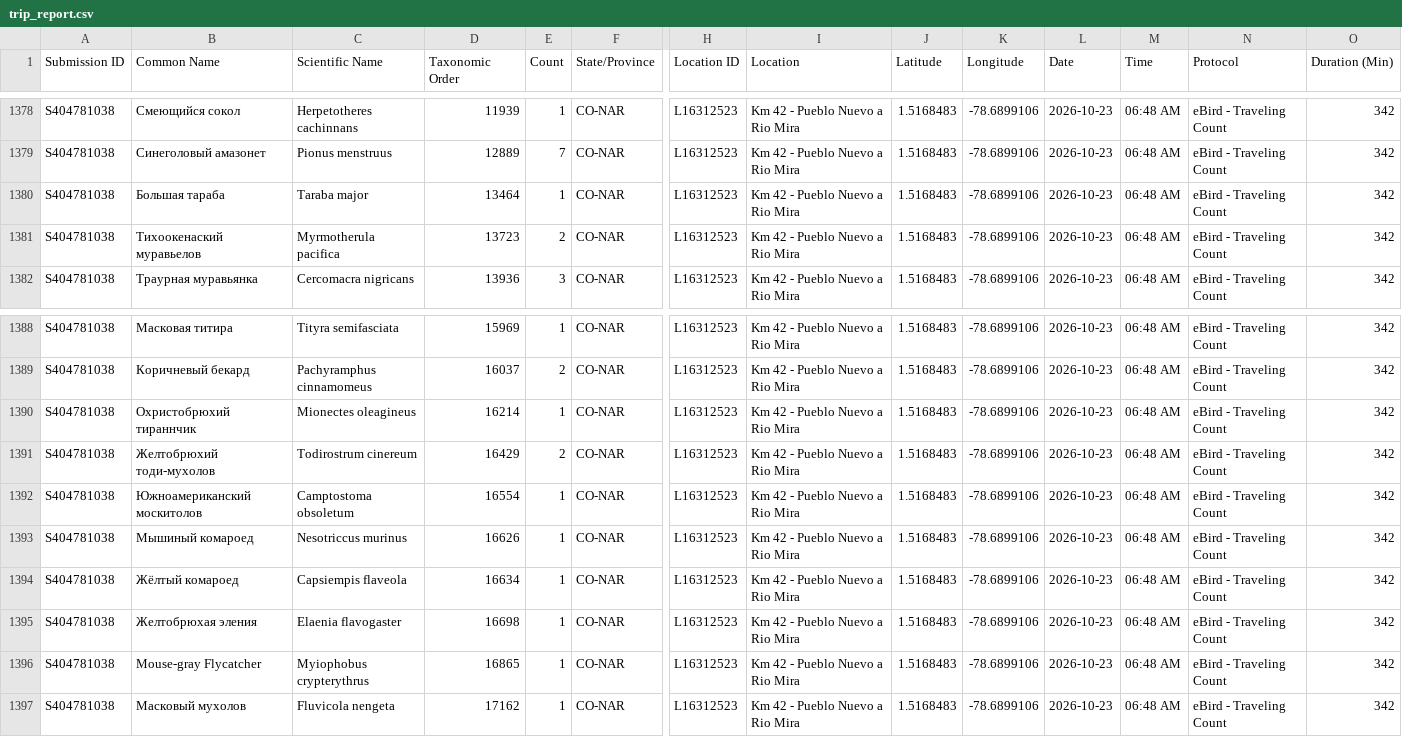
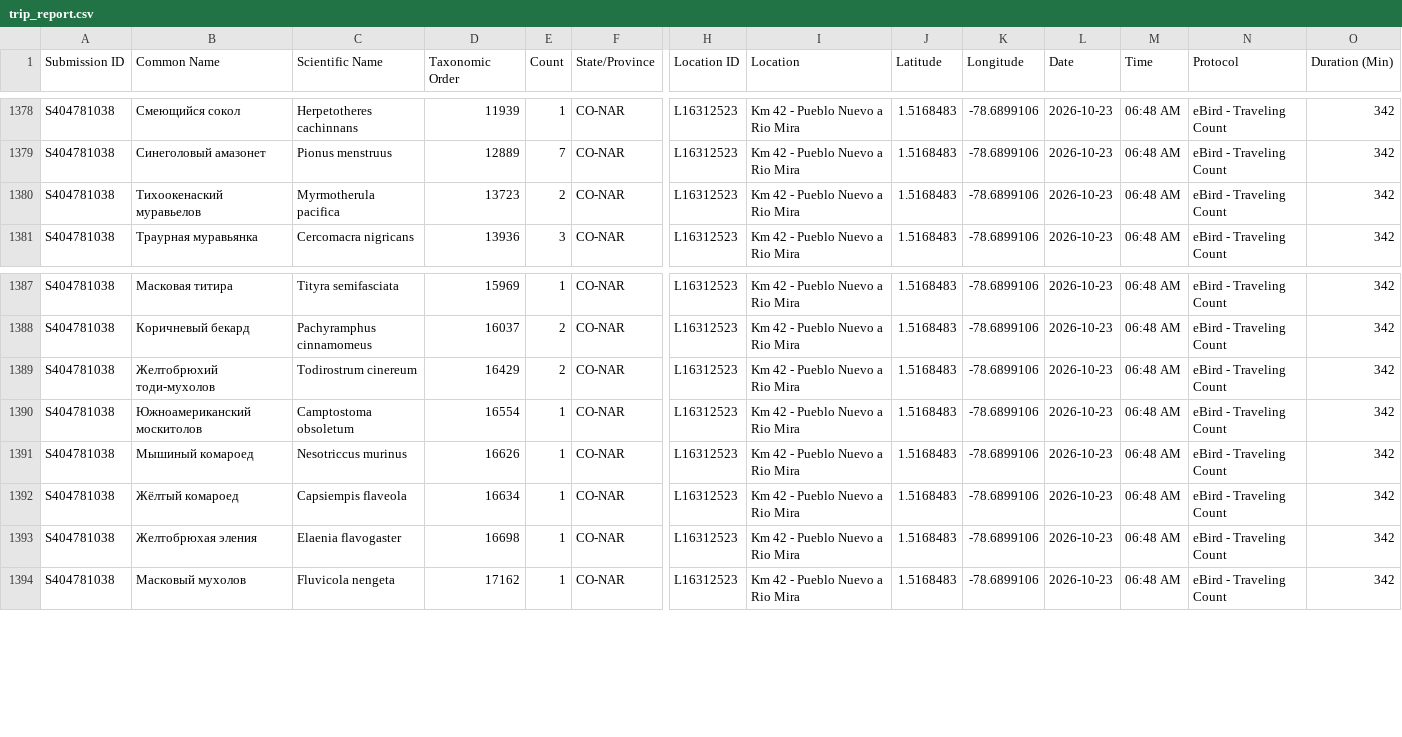
Before and after one commit to fastasturtle/colombia-birds, a CSV file: pipeline/sources/ebird/trip_report.csv, drawn as a sheet; only a part is shown, gaps mark what is left out; rows hold the shown columns only; the diff names each change by its address in the sheet, - before the commit and + after, or states it on an @@ line.

Commit message:
data: eBird trip report

```diff
--- a/pipeline/sources/ebird/trip_report.csv
+++ b/pipeline/sources/ebird/trip_report.csv
-row 1380: S404781038 | Большая тараба | Taraba major | 13464 | 1 | CO-NAR | L16312523 | Km 42 - Pueblo Nuevo a Rio Mira | 1.5168483 | -78.6899106 | 2026-10-23 | 06:48 AM | eBird - Traveling Count | 342
-row 1390: S404781038 | Охристобрюхий тираннчик | Mionectes oleagineus | 16214 | 1 | CO-NAR | L16312523 | Km 42 - Pueblo Nuevo a Rio Mira | 1.5168483 | -78.6899106 | 2026-10-23 | 06:48 AM | eBird - Traveling Count | 342
-row 1396: S404781038 | Mouse-gray Flycatcher | Myiophobus crypterythrus | 16865 | 1 | CO-NAR | L16312523 | Km 42 - Pueblo Nuevo a Rio Mira | 1.5168483 | -78.6899106 | 2026-10-23 | 06:48 AM | eBird - Traveling Count | 342
```
Also changed, not shown: 3 other files.
